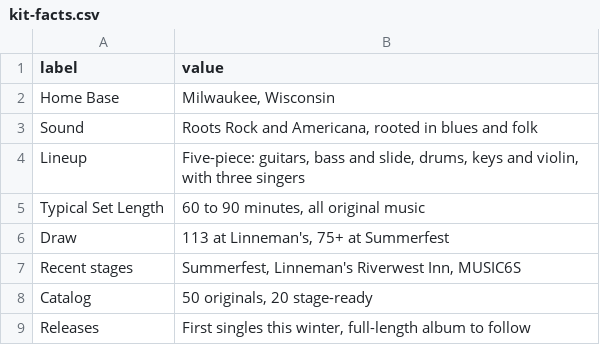
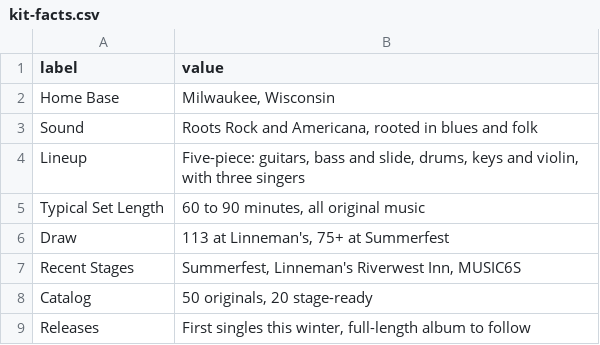
Before and after one commit to lostbraveband/lostbrave-site, a CSV file: content/kit-facts.csv, drawn as a sheet.

Commit message:
Update kit-facts.csv

```diff
--- a/content/kit-facts.csv
+++ b/content/kit-facts.csv
@@ -6,3 +6,3 @@ Typical Set Length,"60 to 90 minutes, all original music"
 Draw,"113 at Linneman's, 75+ at Summerfest"
-Recent stages,"Summerfest, Linneman's Riverwest Inn, MUSIC6S"
+Recent Stages,"Summerfest, Linneman's Riverwest Inn, MUSIC6S"
 Catalog,"50 originals, 20 stage-ready"
```
